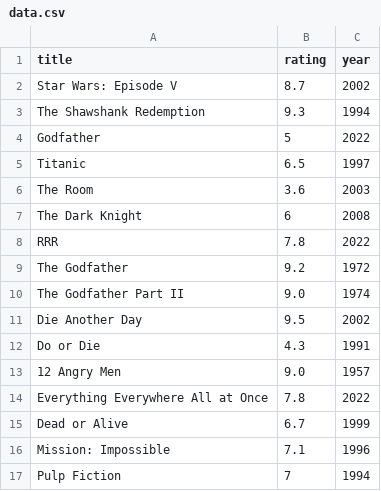
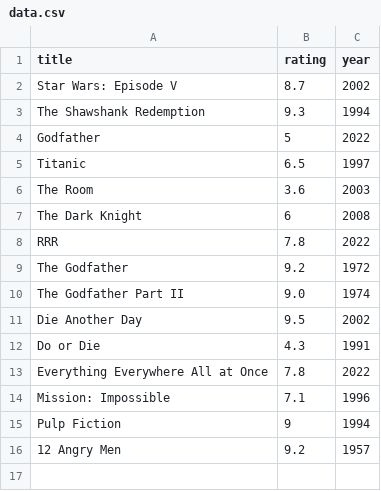
Before and after one commit to SteffanSingh/movieApp, a CSV file: data.csv, drawn as a sheet.

```diff
--- a/data.csv
+++ b/data.csv
@@ -12,6 +12,5 @@ Die Another Day,9.5, 2002
 Do or Die,4.3, 1991
-12 Angry Men,9.0, 1957
 Everything Everywhere All at Once,7.8, 2022
-Dead or Alive,6.7, 1999
 Mission: Impossible,7.1, 1996
-Pulp Fiction,7, 1994
+Pulp Fiction,9, 1994
+12 Angry Men,9.2, 1957
```
Also changed, not shown: 3 other files.
